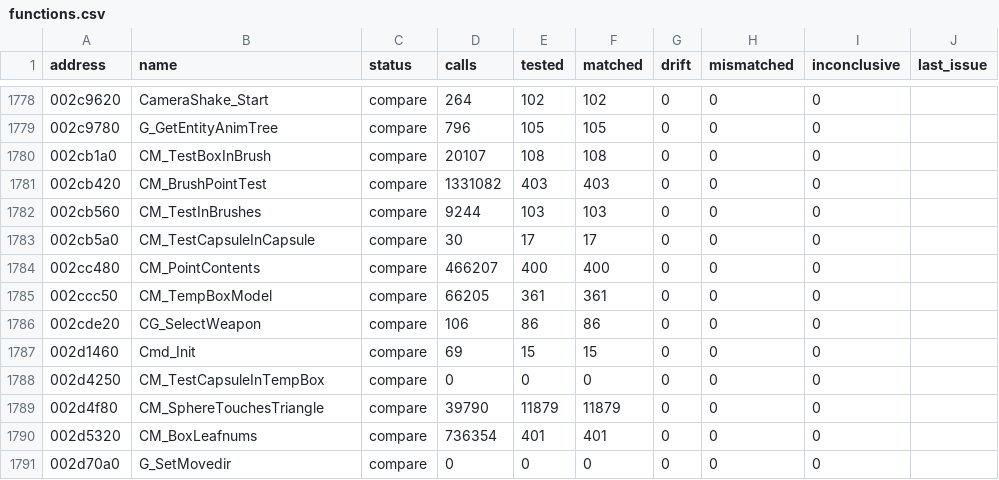
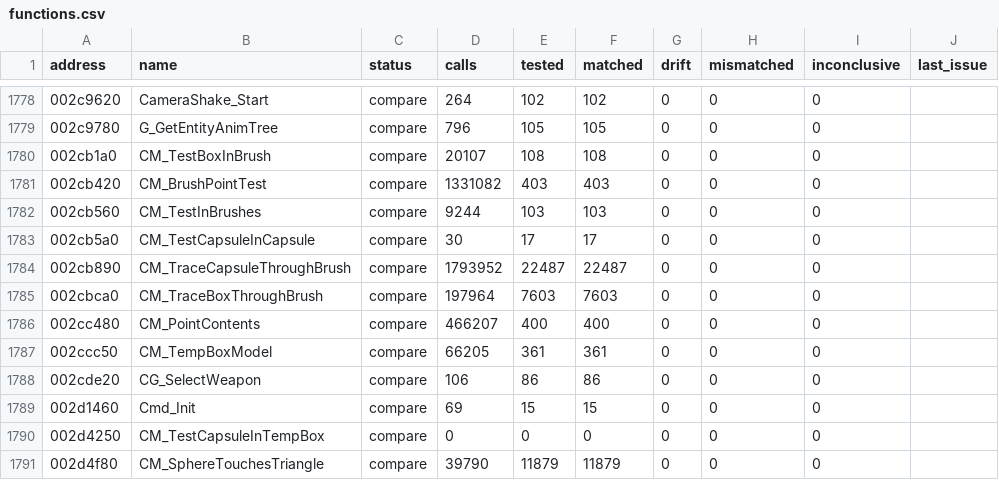
Before and after one commit to SmokeDoggy044/CoD2-BRO-Native-Loader, a CSV file: tools/data/functions.csv, drawn as a sheet; only a part is shown, gaps mark what is left out; the shorter side is filled out with more unchanged rows.

```diff
--- a/tools/data/functions.csv
+++ b/tools/data/functions.csv
@@ -1783,2 +1783,4 @@ address,name,status,calls,tested,matched,drift,mismatched,inconclusive,last_issu
 002cb5a0,CM_TestCapsuleInCapsule,compare,30,17,17,0,0,0,""
+002cb890,CM_TraceCapsuleThroughBrush,compare,1793952,22487,22487,0,0,0,""
+002cbca0,CM_TraceBoxThroughBrush,compare,197964,7603,7603,0,0,0,""
 002cc480,CM_PointContents,compare,466207,400,400,0,0,0,""
```
Also changed, not shown: tools/data/progress.csv, 5 other files.
